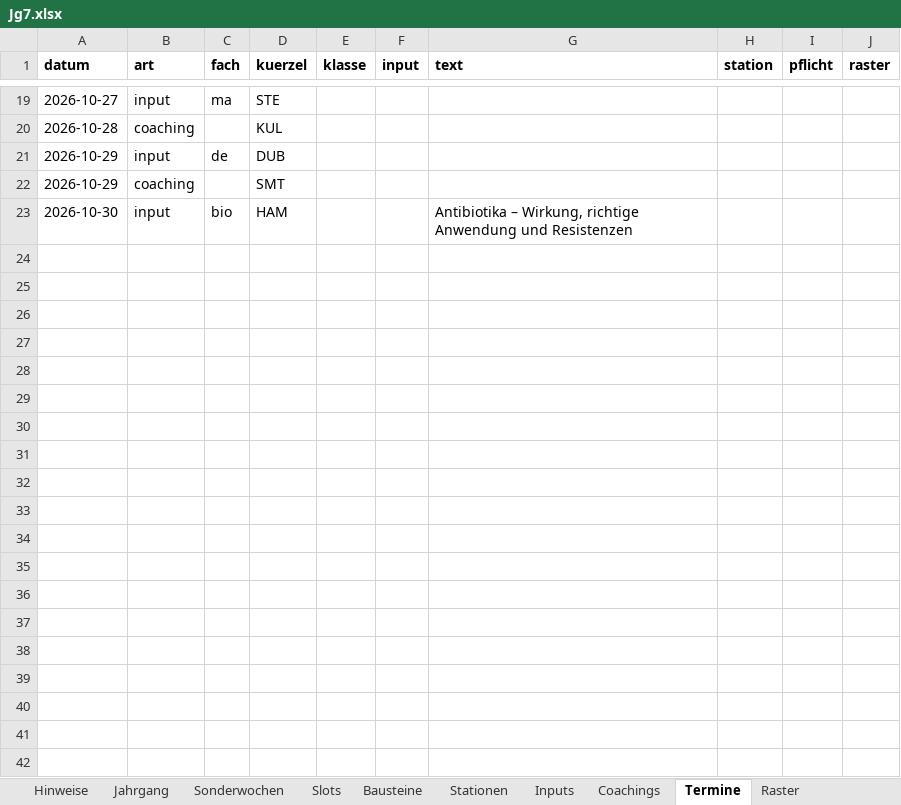
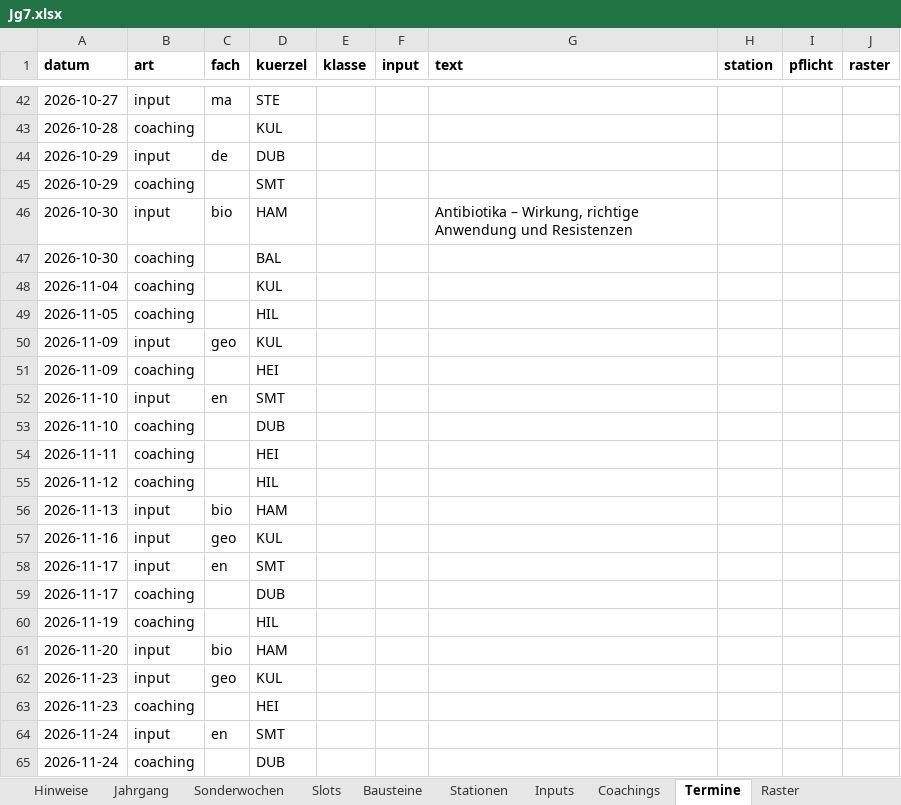
Before and after one commit to smt-esz/soul-companion, an Excel workbook: content/jahrgaenge/Jg7.xlsx, sheet Termine, drawn as a sheet; only a part is shown, gaps mark what is left out; values as stored, in another font and other column widths than the file's, no borders; the diff covers the shown part only; the diff names each change by its address in the sheet, - before the commit and + after, or states it on an @@ line.

```diff
--- a/content/jahrgaenge/Jg7.xlsx (sheet Termine)
+++ b/content/jahrgaenge/Jg7.xlsx (sheet Termine)
+row 47: 2026-10-30 | coaching |  | BAL
+row 48: 2026-11-04 | coaching |  | KUL
+row 49: 2026-11-05 | coaching |  | HIL
+row 50: 2026-11-09 | input | geo | KUL
+row 51: 2026-11-09 | coaching |  | HEI
+row 52: 2026-11-10 | input | en | SMT
+row 53: 2026-11-10 | coaching |  | DUB
+row 54: 2026-11-11 | coaching |  | HEI
+row 55: 2026-11-12 | coaching |  | HIL
+row 56: 2026-11-13 | input | bio | HAM
+row 57: 2026-11-16 | input | geo | KUL
+row 58: 2026-11-17 | input | en | SMT
+row 59: 2026-11-17 | coaching |  | DUB
+row 60: 2026-11-19 | coaching |  | HIL
+row 61: 2026-11-20 | input | bio | HAM
+row 62: 2026-11-23 | input | geo | KUL
+row 63: 2026-11-23 | coaching |  | HEI
+row 64: 2026-11-24 | input | en | SMT
+row 65: 2026-11-24 | coaching |  | DUB
```
Also changed, not shown: 66 added rows elsewhere in this sheet, content/jahrgaenge/Jg5.xlsx, content/jahrgaenge/Jg6.xlsx, 3 other files.
